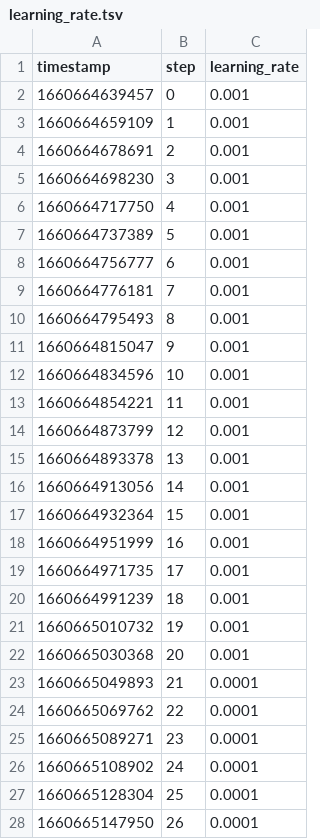
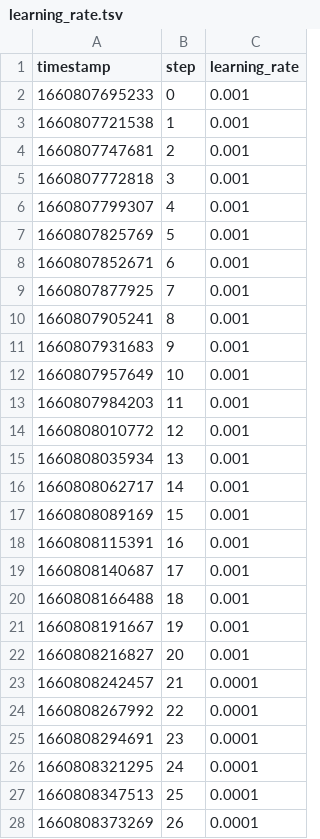
Before and after one commit to iterative/google-kaggle-competition, a TSV file: reports/dvclive_Benchmark/scalars/learning_rate.tsv, drawn as a sheet; only a part is shown; the diff covers the shown part only.

```diff
--- a/reports/dvclive_Benchmark/scalars/learning_rate.tsv
+++ b/reports/dvclive_Benchmark/scalars/learning_rate.tsv
@@ -1,28 +1,28 @@
 timestamp	step	learning_rate
-1660664639457	0	0.001
-1660664659109	1	0.001
-1660664678691	2	0.001
-1660664698230	3	0.001
-1660664717750	4	0.001
-1660664737389	5	0.001
-1660664756777	6	0.001
-1660664776181	7	0.001
-1660664795493	8	0.001
-1660664815047	9	0.001
-1660664834596	10	0.001
-1660664854221	11	0.001
-1660664873799	12	0.001
-1660664893378	13	0.001
-1660664913056	14	0.001
-1660664932364	15	0.001
-1660664951999	16	0.001
-1660664971735	17	0.001
-1660664991239	18	0.001
-1660665010732	19	0.001
-1660665030368	20	0.001
-1660665049893	21	0.0001
-1660665069762	22	0.0001
-1660665089271	23	0.0001
-1660665108902	24	0.0001
-1660665128304	25	0.0001
-1660665147950	26	0.0001
+1660807695233	0	0.001
+1660807721538	1	0.001
+1660807747681	2	0.001
+1660807772818	3	0.001
+1660807799307	4	0.001
+1660807825769	5	0.001
+1660807852671	6	0.001
+1660807877925	7	0.001
+1660807905241	8	0.001
+1660807931683	9	0.001
+1660807957649	10	0.001
+1660807984203	11	0.001
+1660808010772	12	0.001
+1660808035934	13	0.001
+1660808062717	14	0.001
+1660808089169	15	0.001
+1660808115391	16	0.001
+1660808140687	17	0.001
+1660808166488	18	0.001
+1660808191667	19	0.001
+1660808216827	20	0.001
+1660808242457	21	0.0001
+1660808267992	22	0.0001
+1660808294691	23	0.0001
+1660808321295	24	0.0001
+1660808347513	25	0.0001
+1660808373269	26	0.0001
```
Also changed, not shown: 23 edited cells elsewhere in this file, reports/dvclive_Benchmark/scalars/training_loss.tsv, reports/dvclive_Benchmark/scalars/validation_loss.tsv, 10 other files.
